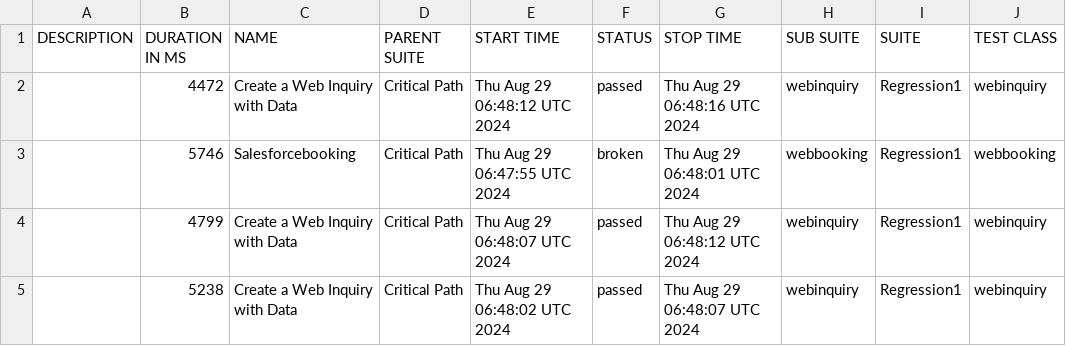
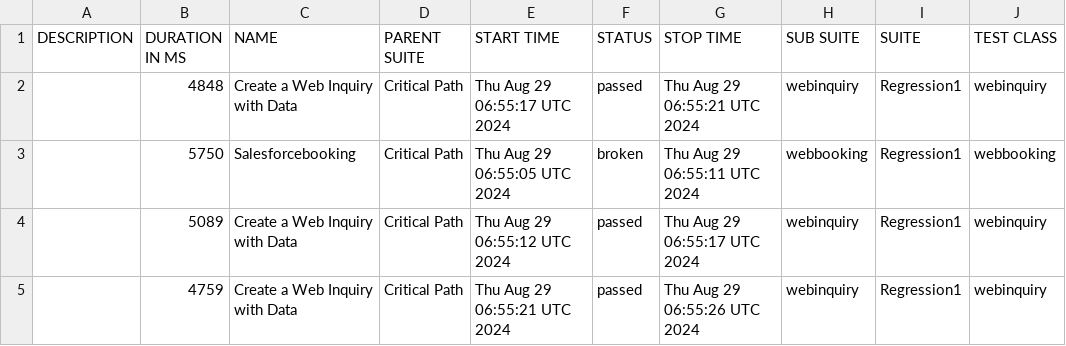
Before and after one commit to SachinTharaka/selenium, a CSV file: data/suites.csv, drawn as a sheet; only a part is shown; the diff names each change by its address in the sheet, - before the commit and + after, or states it on an @@ line.

```diff
--- a/data/suites.csv
+++ b/data/suites.csv
-B2 (DURATION IN MS): 4472
+B2 (DURATION IN MS): 4848
-E2 (START TIME): Thu Aug 29 06:48:12 UTC 2024
+E2 (START TIME): Thu Aug 29 06:55:17 UTC 2024
-G2 (STOP TIME): Thu Aug 29 06:48:16 UTC 2024
+G2 (STOP TIME): Thu Aug 29 06:55:21 UTC 2024
-B3 (DURATION IN MS): 5746
+B3 (DURATION IN MS): 5750
-E3 (START TIME): Thu Aug 29 06:47:55 UTC 2024
+E3 (START TIME): Thu Aug 29 06:55:05 UTC 2024
-G3 (STOP TIME): Thu Aug 29 06:48:01 UTC 2024
+G3 (STOP TIME): Thu Aug 29 06:55:11 UTC 2024
-B4 (DURATION IN MS): 4799
+B4 (DURATION IN MS): 5089
-E4 (START TIME): Thu Aug 29 06:48:07 UTC 2024
+E4 (START TIME): Thu Aug 29 06:55:12 UTC 2024
-G4 (STOP TIME): Thu Aug 29 06:48:12 UTC 2024
+G4 (STOP TIME): Thu Aug 29 06:55:17 UTC 2024
-B5 (DURATION IN MS): 5238
+B5 (DURATION IN MS): 4759
-E5 (START TIME): Thu Aug 29 06:48:02 UTC 2024
+E5 (START TIME): Thu Aug 29 06:55:21 UTC 2024
-G5 (STOP TIME): Thu Aug 29 06:48:07 UTC 2024
+G5 (STOP TIME): Thu Aug 29 06:55:26 UTC 2024
```
Also changed, not shown: 23 other files.
